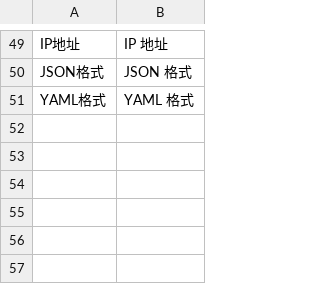
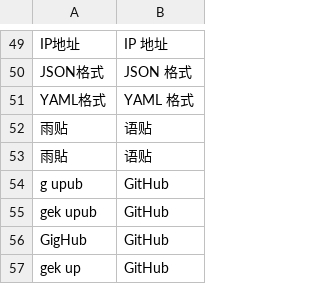
Before and after one commit to chenshifanjian/voice-to-text, a TSV file: data/replacements.tsv, drawn as a sheet; only a part is shown, gaps mark what is left out.

```diff
--- a/data/replacements.tsv
+++ b/data/replacements.tsv
@@ -51 +51,7 @@ JSON格式	JSON 格式
 YAML格式	YAML 格式
+雨贴	语贴
+雨貼	语贴
+g upub	GitHub
+gek upub	GitHub
+GigHub	GitHub
+gek up	GitHub
```
Also changed, not shown: 2 other files.
